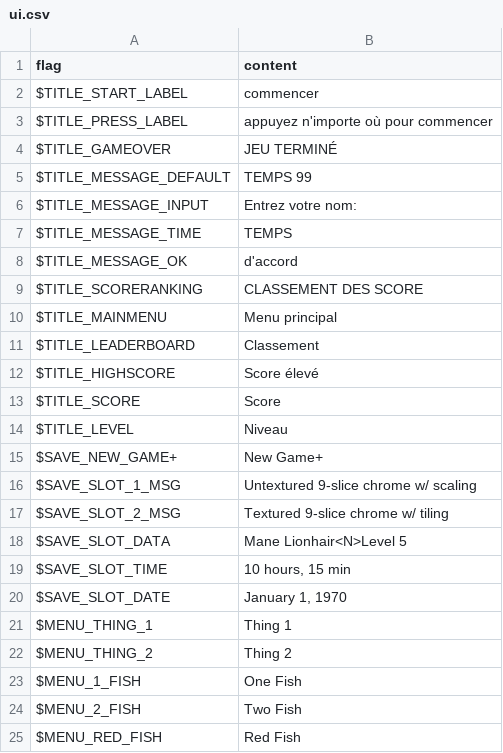
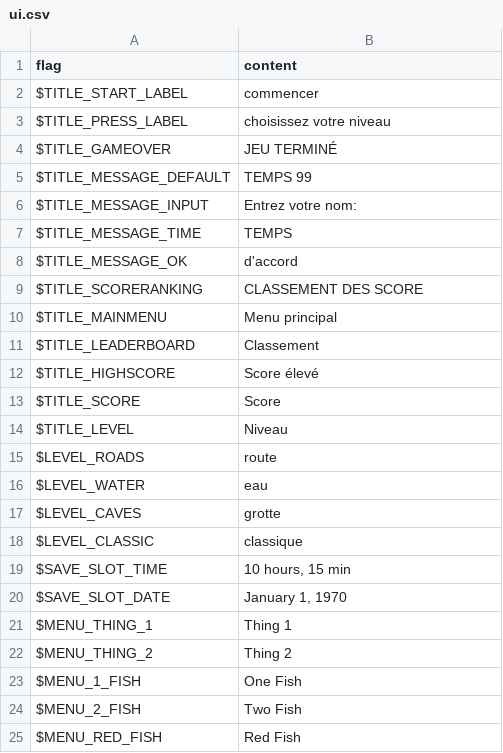
Before and after one commit to bluroman/FroggerReturns, a CSV file: assets/locales/fr-FR/ui.csv, drawn as a sheet; only a part is shown.

```diff
--- a/assets/locales/fr-FR/ui.csv
+++ b/assets/locales/fr-FR/ui.csv
@@ -2,3 +2,3 @@
 "$TITLE_START_LABEL","commencer",
-"$TITLE_PRESS_LABEL","appuyez n'importe où pour commencer",
+"$TITLE_PRESS_LABEL","choisissez votre niveau",
 "$TITLE_GAMEOVER","JEU TERMINÉ",
@@ -14,6 +14,6 @@
 "$TITLE_LEVEL","Niveau",
-"$SAVE_NEW_GAME+","New Game+",
-"$SAVE_SLOT_1_MSG","Untextured 9-slice chrome w/ scaling",
-"$SAVE_SLOT_2_MSG","Textured 9-slice chrome w/ tiling",
-"$SAVE_SLOT_DATA","Mane Lionhair<N>Level 5",
+"$LEVEL_ROADS","route",
+"$LEVEL_WATER","eau",
+"$LEVEL_CAVES","grotte",
+"$LEVEL_CLASSIC","classique",
 "$SAVE_SLOT_TIME","10 hours, 15 min",
```
Also changed, not shown: assets/locales/en-US/ui.csv, assets/locales/es-ES/ui.csv, 29 other files.
